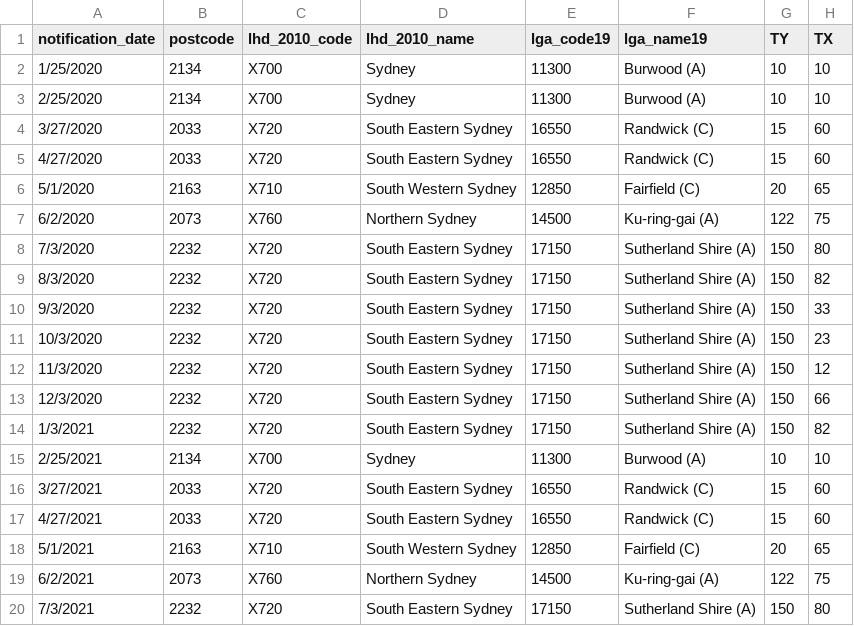
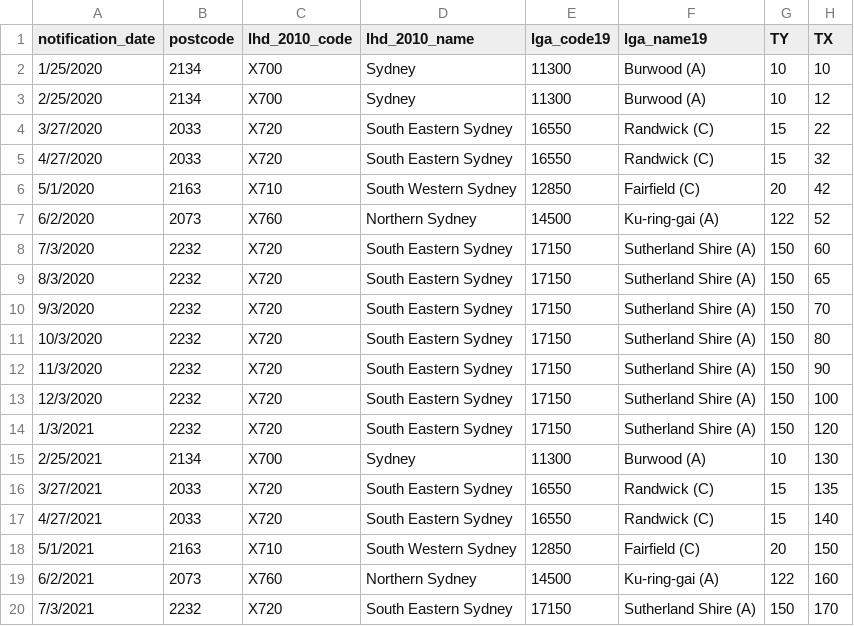
Before and after one commit to lipingxie/lipingxie.github.io, a CSV file: data/test.csv, drawn as a sheet.

```diff
--- a/data/test.csv
+++ b/data/test.csv
@@ -2,19 +2,19 @@ notification_date,postcode,lhd_2010_code,lhd_2010_name,lga_code19,lga_name19,TY,
 1/25/2020,2134,X700,Sydney,11300,Burwood (A),10,10
-2/25/2020,2134,X700,Sydney,11300,Burwood (A),10,10
-3/27/2020,2033,X720,South Eastern Sydney,16550,Randwick (C),15,60
-4/27/2020,2033,X720,South Eastern Sydney,16550,Randwick (C),15,60
-5/1/2020,2163,X710,South Western Sydney,12850,Fairfield (C),20,65
-6/2/2020,2073,X760,Northern Sydney,14500,Ku-ring-gai (A),122,75
-7/3/2020,2232,X720,South Eastern Sydney,17150,Sutherland Shire (A),150,80
-8/3/2020,2232,X720,South Eastern Sydney,17150,Sutherland Shire (A),150,82
-9/3/2020,2232,X720,South Eastern Sydney,17150,Sutherland Shire (A),150,33
-10/3/2020,2232,X720,South Eastern Sydney,17150,Sutherland Shire (A),150,23
-11/3/2020,2232,X720,South Eastern Sydney,17150,Sutherland Shire (A),150,12
-12/3/2020,2232,X720,South Eastern Sydney,17150,Sutherland Shire (A),150,66
-1/3/2021,2232,X720,South Eastern Sydney,17150,Sutherland Shire (A),150,82
-2/25/2021,2134,X700,Sydney,11300,Burwood (A),10,10
-3/27/2021,2033,X720,South Eastern Sydney,16550,Randwick (C),15,60
-4/27/2021,2033,X720,South Eastern Sydney,16550,Randwick (C),15,60
-5/1/2021,2163,X710,South Western Sydney,12850,Fairfield (C),20,65
-6/2/2021,2073,X760,Northern Sydney,14500,Ku-ring-gai (A),122,75
-7/3/2021,2232,X720,South Eastern Sydney,17150,Sutherland Shire (A),150,80
+2/25/2020,2134,X700,Sydney,11300,Burwood (A),10,12
+3/27/2020,2033,X720,South Eastern Sydney,16550,Randwick (C),15,22
+4/27/2020,2033,X720,South Eastern Sydney,16550,Randwick (C),15,32
+5/1/2020,2163,X710,South Western Sydney,12850,Fairfield (C),20,42
+6/2/2020,2073,X760,Northern Sydney,14500,Ku-ring-gai (A),122,52
+7/3/2020,2232,X720,South Eastern Sydney,17150,Sutherland Shire (A),150,60
+8/3/2020,2232,X720,South Eastern Sydney,17150,Sutherland Shire (A),150,65
+9/3/2020,2232,X720,South Eastern Sydney,17150,Sutherland Shire (A),150,70
+10/3/2020,2232,X720,South Eastern Sydney,17150,Sutherland Shire (A),150,80
+11/3/2020,2232,X720,South Eastern Sydney,17150,Sutherland Shire (A),150,90
+12/3/2020,2232,X720,South Eastern Sydney,17150,Sutherland Shire (A),150,100
+1/3/2021,2232,X720,South Eastern Sydney,17150,Sutherland Shire (A),150,120
+2/25/2021,2134,X700,Sydney,11300,Burwood (A),10,130
+3/27/2021,2033,X720,South Eastern Sydney,16550,Randwick (C),15,135
+4/27/2021,2033,X720,South Eastern Sydney,16550,Randwick (C),15,140
+5/1/2021,2163,X710,South Western Sydney,12850,Fairfield (C),20,150
+6/2/2021,2073,X760,Northern Sydney,14500,Ku-ring-gai (A),122,160
+7/3/2021,2232,X720,South Eastern Sydney,17150,Sutherland Shire (A),150,170
```
Also changed, not shown: 2 other files.
